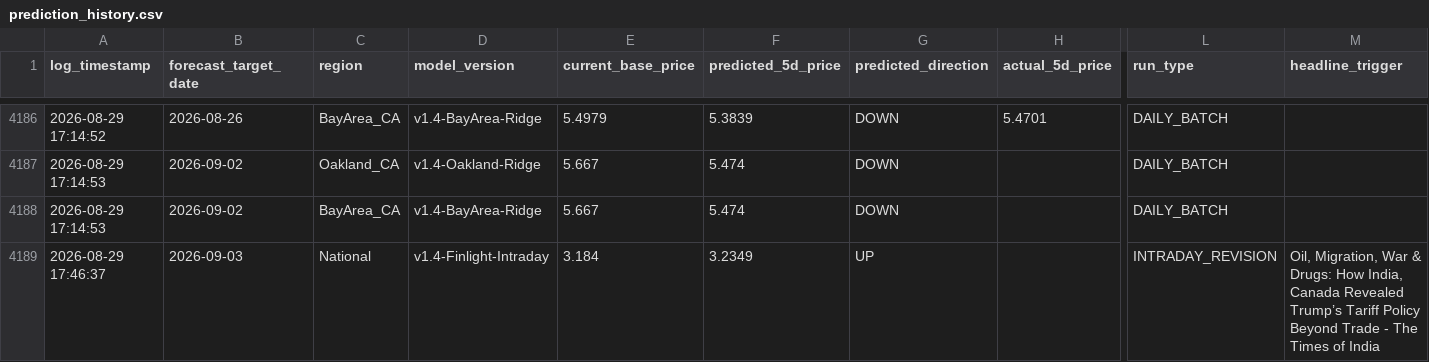
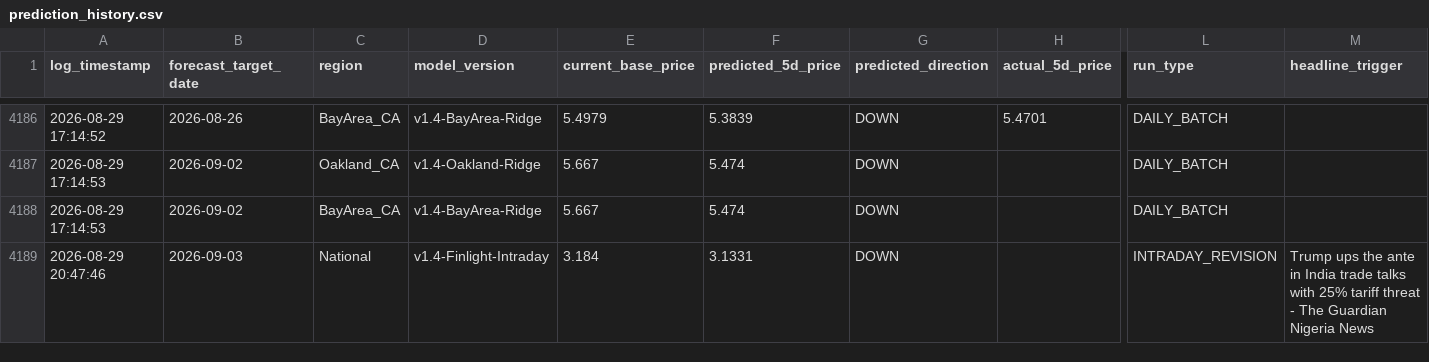
Before and after one commit to KoshiirRa/midgley, a CSV file: data/prediction_history.csv, drawn as a sheet; only a part is shown, gaps mark what is left out; the diff names each change by its address in the sheet, - before the commit and + after, or states it on an @@ line.

```diff
--- a/data/prediction_history.csv
+++ b/data/prediction_history.csv
-A4189 (log_timestamp): 2026-08-29 17:46:37
+A4189 (log_timestamp): 2026-08-29 20:47:46
-F4189 (predicted_5d_price): 3.2349
+F4189 (predicted_5d_price): 3.1331
-G4189 (predicted_direction): UP
+G4189 (predicted_direction): DOWN
-M4189 (headline_trigger): Oil, Migration, War & Drugs: How India, Canada Revealed Trump’s Tariff Policy Beyond Trade - The Times of India
+M4189 (headline_trigger): Trump ups the ante in India trade talks with 25% tariff threat - The Guardian Nigeria News
```
Also changed, not shown: 10 other files.
